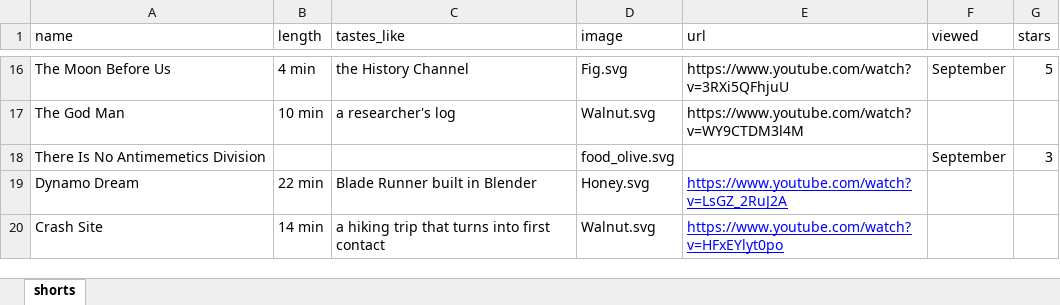
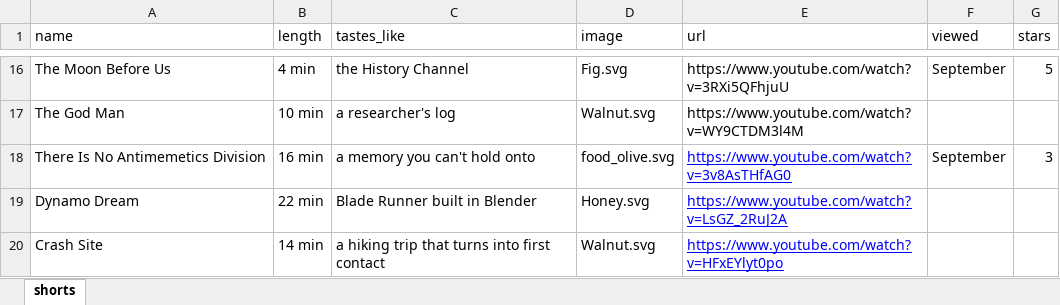
Before and after one commit to Kuri148/Sci-Fi-Sunday-Short-short-Charcuterie, an Excel workbook: shorts.xlsx, sheet shorts, drawn as a sheet; only a part is shown, gaps mark what is left out; values as stored, in another font and other column widths than the file's, no borders; the diff names each change by its address in the sheet, - before the commit and + after, or states it on an @@ line.

```diff
--- a/shorts.xlsx (sheet shorts)
+++ b/shorts.xlsx (sheet shorts)
-B18 (length): (empty)
+B18 (length): 16 min
-C18 (tastes_like): (empty)
+C18 (tastes_like): a memory you can't hold onto
-E18 (url): (empty)
+E18 (url): https://www.youtube.com/watch?v=3v8AsTHfAG0
```
